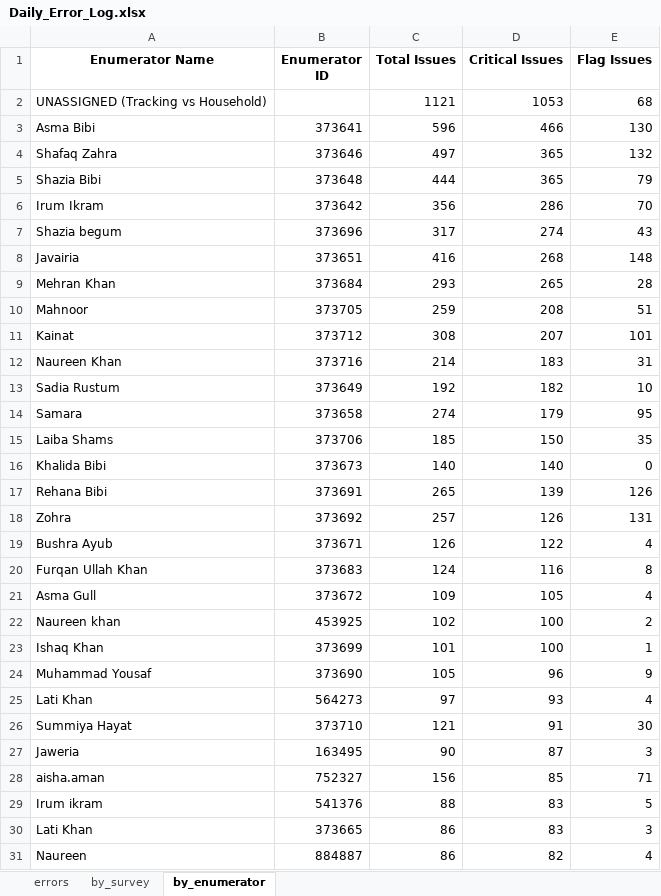
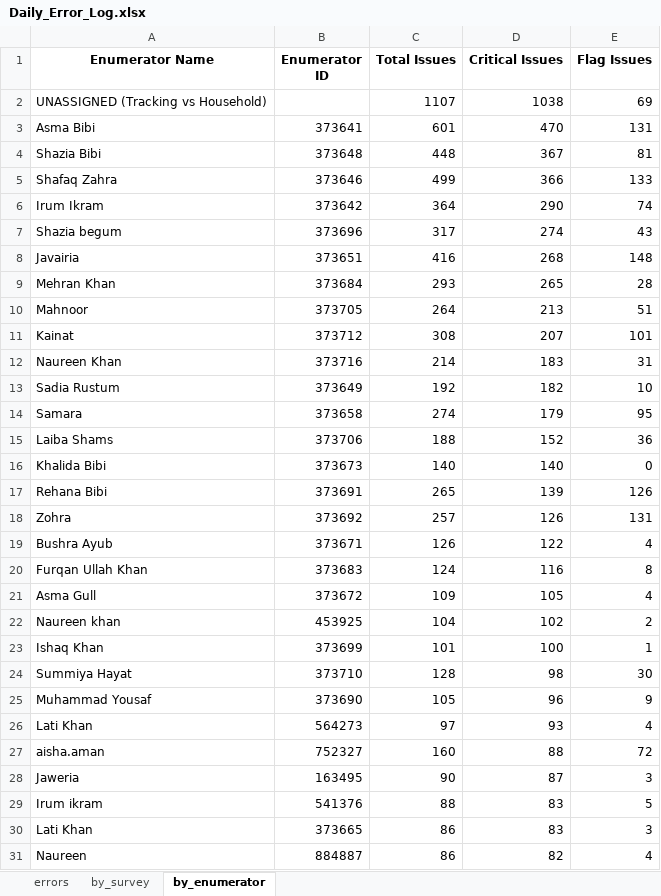
Before and after one commit to malkiaman-dev/KP_RAP_M_-_E_Dashboard, an Excel workbook: Error_log/Daily_Error_Log.xlsx, sheet by_enumerator, drawn as a sheet; only a part is shown; values as stored, in another font and other column widths than the file's, no borders; removed rows and columns are numbered as before the commit, all else as after; the diff names each change by its address in the sheet, - before the commit and + after, or states it on an @@ line.

```diff
--- a/Error_log/Daily_Error_Log.xlsx (sheet by_enumerator)
+++ b/Error_log/Daily_Error_Log.xlsx (sheet by_enumerator)
-C2 (Total Issues): 1121
+C2 (Total Issues): 1107
-D2 (Critical Issues): 1053
+D2 (Critical Issues): 1038
-E2 (Flag Issues): 68
+E2 (Flag Issues): 69
-C3 (Total Issues): 596
+C3 (Total Issues): 601
-D3 (Critical Issues): 466
+D3 (Critical Issues): 470
-E3 (Flag Issues): 130
+E3 (Flag Issues): 131
-row 4: Shafaq Zahra | 373646 | 497 | 365 | 132
-C4 (Total Issues): 444
+C4 (Total Issues): 448
-D4 (Critical Issues): 365
+D4 (Critical Issues): 367
-E4 (Flag Issues): 79
+E4 (Flag Issues): 81
+row 5: Shafaq Zahra | 373646 | 499 | 366 | 133
-C6 (Total Issues): 356
+C6 (Total Issues): 364
-D6 (Critical Issues): 286
+D6 (Critical Issues): 290
-E6 (Flag Issues): 70
+E6 (Flag Issues): 74
-C10 (Total Issues): 259
+C10 (Total Issues): 264
-D10 (Critical Issues): 208
+D10 (Critical Issues): 213
-C15 (Total Issues): 185
+C15 (Total Issues): 188
-D15 (Critical Issues): 150
+D15 (Critical Issues): 152
-E15 (Flag Issues): 35
+E15 (Flag Issues): 36
-C22 (Total Issues): 102
+C22 (Total Issues): 104
-D22 (Critical Issues): 100
+D22 (Critical Issues): 102
+row 24: Summiya Hayat | 373710 | 128 | 98 | 30
-row 26: Summiya Hayat | 373710 | 121 | 91 | 30
+row 27: aisha.aman | 752327 | 160 | 88 | 72
-row 28: aisha.aman | 752327 | 156 | 85 | 71
```
Also changed, not shown: sheet errors, sheet by_survey, Error_log/Enumerator_Performance.xlsx, Error_log/Weekly_QA_Summary.xlsx, 7 other files.
